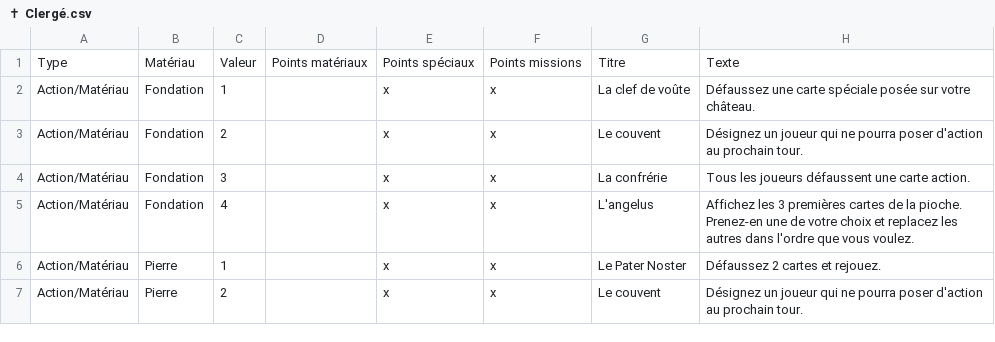
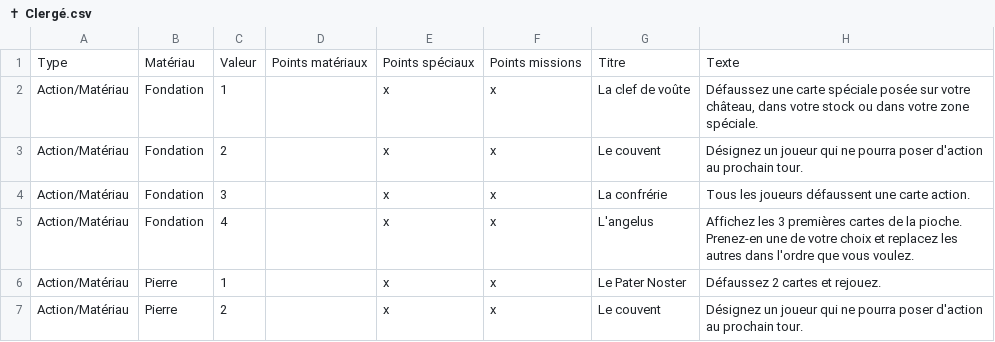
Before and after one commit to celidums/artigiano, a CSV file: ✝ Clergé.csv, drawn as a sheet; only a part is shown.

```diff
--- a/✝ Clergé.csv
+++ b/✝ Clergé.csv
@@ -1,3 +1,3 @@
 Type,Matériau,Valeur,Points matériaux,Points spéciaux,Points missions,Titre,Texte
-Action/Matériau,Fondation,1,,x,x,La clef de voûte,Défaussez une carte spéciale posée sur votre château.
+Action/Matériau,Fondation,1,,x,x,La clef de voûte,"Défaussez une carte spéciale posée sur votre château, dans votre stock ou dans votre zone spéciale."
 Action/Matériau,Fondation,2,,x,x,Le couvent,Désignez un joueur qui ne pourra poser d'action au prochain tour.
```
Also changed, not shown: ⚒ Artisans.csv, ⚔ Armée.csv, 7 other files.
